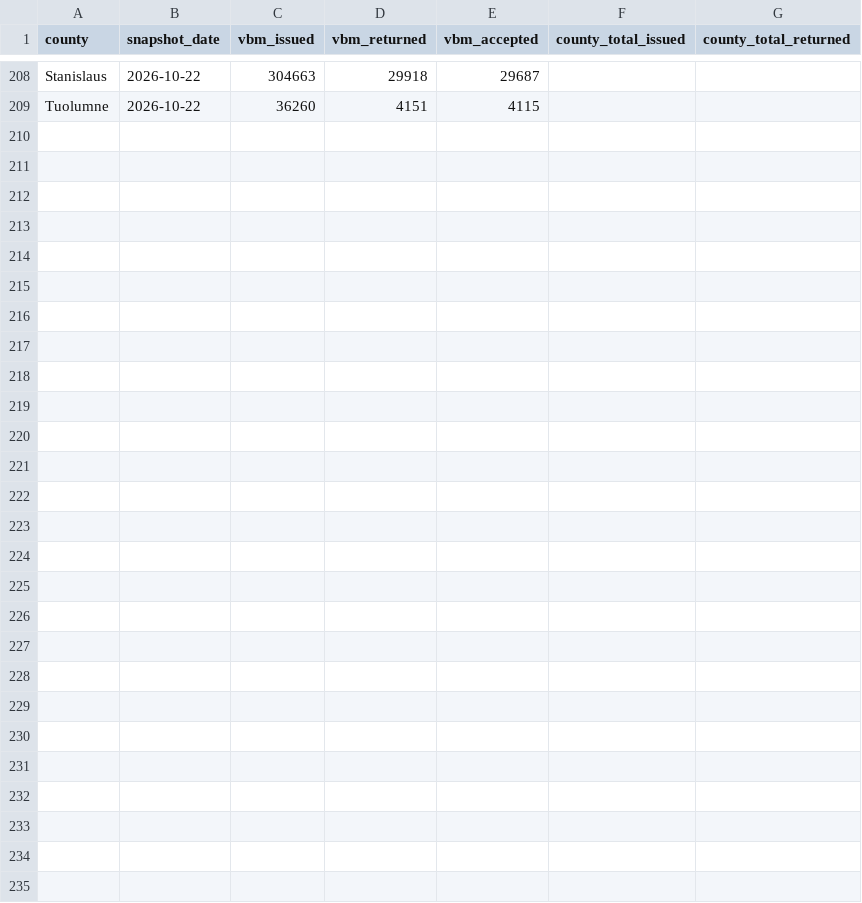
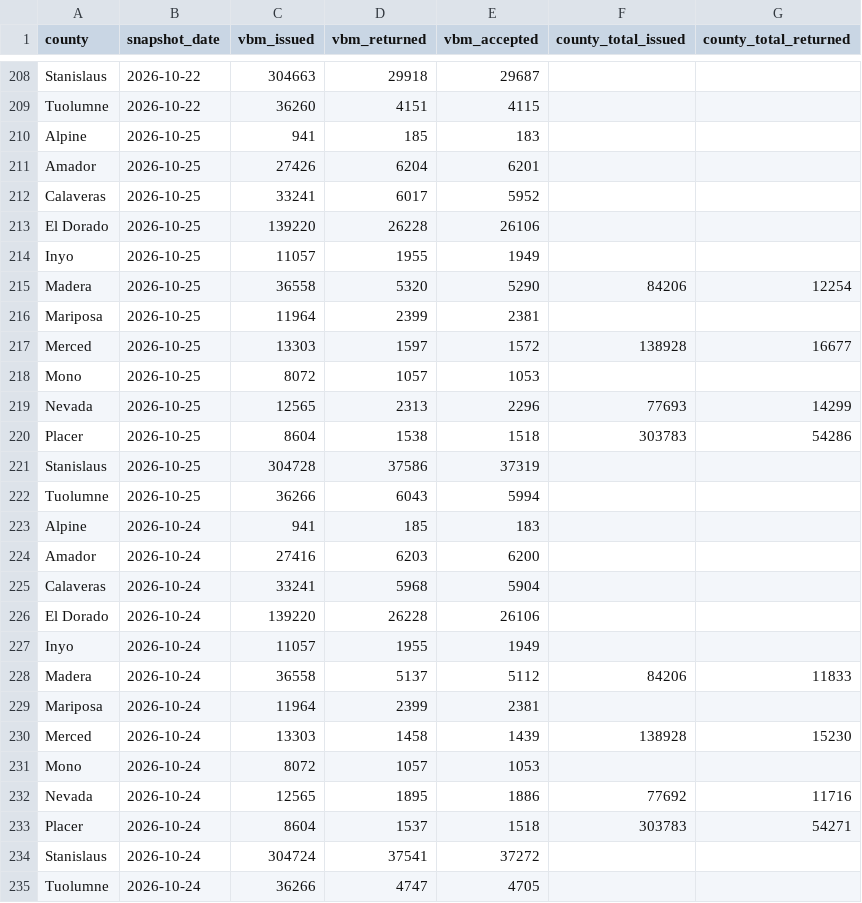
Before and after one commit to tysoda/2026-Ca-SD4-forecast-V2, a CSV file: ballot_returns.csv, drawn as a sheet; only a part is shown, gaps mark what is left out; the diff names each change by its address in the sheet, - before the commit and + after, or states it on an @@ line.

```diff
--- a/ballot_returns.csv
+++ b/ballot_returns.csv
+row 210: Alpine | 2026-10-25 | 941 | 185 | 183
+row 211: Amador | 2026-10-25 | 27426 | 6204 | 6201
+row 212: Calaveras | 2026-10-25 | 33241 | 6017 | 5952
+row 213: El Dorado | 2026-10-25 | 139220 | 26228 | 26106
+row 214: Inyo | 2026-10-25 | 11057 | 1955 | 1949
+row 215: Madera | 2026-10-25 | 36558 | 5320 | 5290 | 84206 | 12254
+row 216: Mariposa | 2026-10-25 | 11964 | 2399 | 2381
+row 217: Merced | 2026-10-25 | 13303 | 1597 | 1572 | 138928 | 16677
+row 218: Mono | 2026-10-25 | 8072 | 1057 | 1053
+row 219: Nevada | 2026-10-25 | 12565 | 2313 | 2296 | 77693 | 14299
+row 220: Placer | 2026-10-25 | 8604 | 1538 | 1518 | 303783 | 54286
+row 221: Stanislaus | 2026-10-25 | 304728 | 37586 | 37319
+row 222: Tuolumne | 2026-10-25 | 36266 | 6043 | 5994
+row 223: Alpine | 2026-10-24 | 941 | 185 | 183
+row 224: Amador | 2026-10-24 | 27416 | 6203 | 6200
+row 225: Calaveras | 2026-10-24 | 33241 | 5968 | 5904
+row 226: El Dorado | 2026-10-24 | 139220 | 26228 | 26106
+row 227: Inyo | 2026-10-24 | 11057 | 1955 | 1949
+row 228: Madera | 2026-10-24 | 36558 | 5137 | 5112 | 84206 | 11833
+row 229: Mariposa | 2026-10-24 | 11964 | 2399 | 2381
+row 230: Merced | 2026-10-24 | 13303 | 1458 | 1439 | 138928 | 15230
+row 231: Mono | 2026-10-24 | 8072 | 1057 | 1053
+row 232: Nevada | 2026-10-24 | 12565 | 1895 | 1886 | 77692 | 11716
+row 233: Placer | 2026-10-24 | 8604 | 1537 | 1518 | 303783 | 54271
+row 234: Stanislaus | 2026-10-24 | 304724 | 37541 | 37272
+row 235: Tuolumne | 2026-10-24 | 36266 | 4747 | 4705
```
Also changed, not shown: 1 other file.
